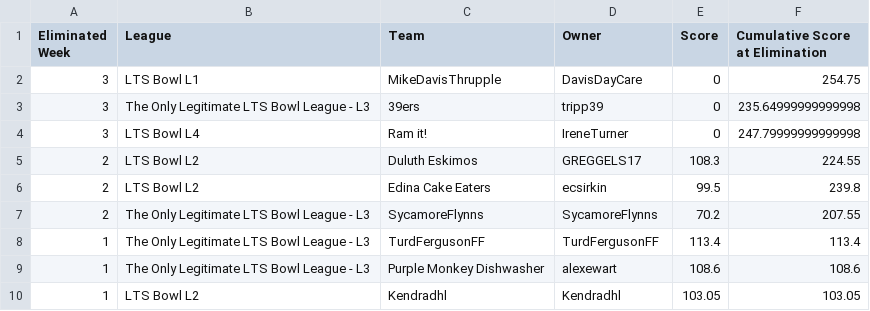
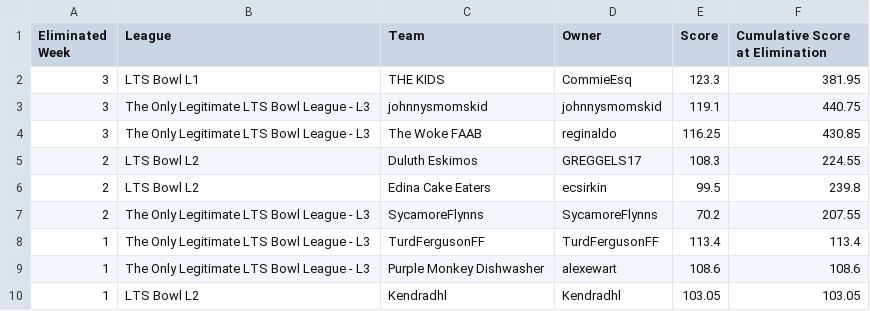
Before and after one commit to matthewdwood82/LTS-Bowl-2025, a CSV file: dat/df_eliminated.csv, drawn as a sheet.

```diff
--- a/dat/df_eliminated.csv
+++ b/dat/df_eliminated.csv
@@ -1,5 +1,5 @@
 Eliminated Week,League,Team,Owner,Score,Cumulative Score at Elimination
-3,LTS Bowl L1,MikeDavisThrupple,DavisDayCare,0,254.75
-3,The Only Legitimate LTS Bowl League - L3,39ers,tripp39,0,235.64999999999998
-3,LTS Bowl L4,Ram it!,IreneTurner,0,247.79999999999998
+3,LTS Bowl L1,THE KIDS,CommieEsq,123.3,381.95
+3,The Only Legitimate LTS Bowl League - L3,johnnysmomskid,johnnysmomskid,119.1,440.75
+3,The Only Legitimate LTS Bowl League - L3,The Woke FAAB,reginaldo,116.25,430.85
 2,LTS Bowl L2,Duluth Eskimos,GREGGELS17,108.3,224.55
```
Also changed, not shown: dat/df_scores.csv, dat/df_survived.csv, 3 other files.
